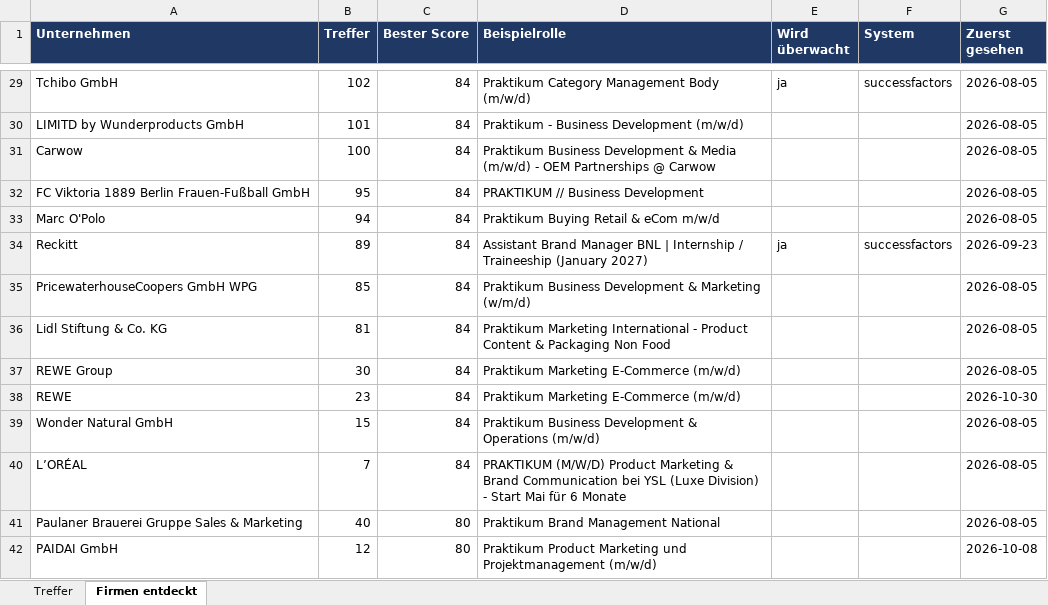
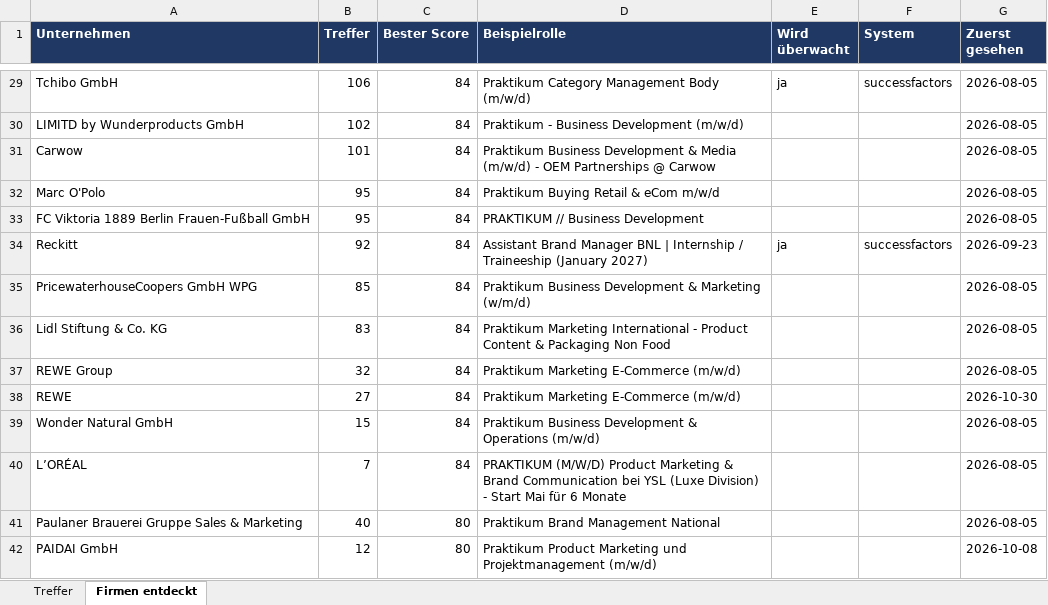
Before and after one commit to MathisKrug/Praktikum-Suchagent, an Excel workbook: docs/praktika.xlsx, sheet Firmen entdeckt, drawn as a sheet; only a part is shown, gaps mark what is left out; values as stored, in another font and other column widths than the file's, no borders; removed rows and columns are numbered as before the commit, all else as after; the diff covers the shown part only; the diff names each change by its address in the sheet, - before the commit and + after, or states it on an @@ line.

```diff
--- a/docs/praktika.xlsx (sheet Firmen entdeckt)
+++ b/docs/praktika.xlsx (sheet Firmen entdeckt)
-B29 (Treffer): 102
+B29 (Treffer): 106
-B30 (Treffer): 101
+B30 (Treffer): 102
-B31 (Treffer): 100
+B31 (Treffer): 101
+row 32: Marc O'Polo | 95 | 84 | Praktikum Buying Retail & eCom m/w/d |  |  | 2026-08-05
-row 33: Marc O'Polo | 94 | 84 | Praktikum Buying Retail & eCom m/w/d |  |  | 2026-08-05
-B34 (Treffer): 89
+B34 (Treffer): 92
-B36 (Treffer): 81
+B36 (Treffer): 83
-B37 (Treffer): 30
+B37 (Treffer): 32
-B38 (Treffer): 23
+B38 (Treffer): 27
```
Also changed, not shown: 1 added row, 1 removed row and 45 edited cells elsewhere in this sheet, sheet Treffer, 2 other files.
